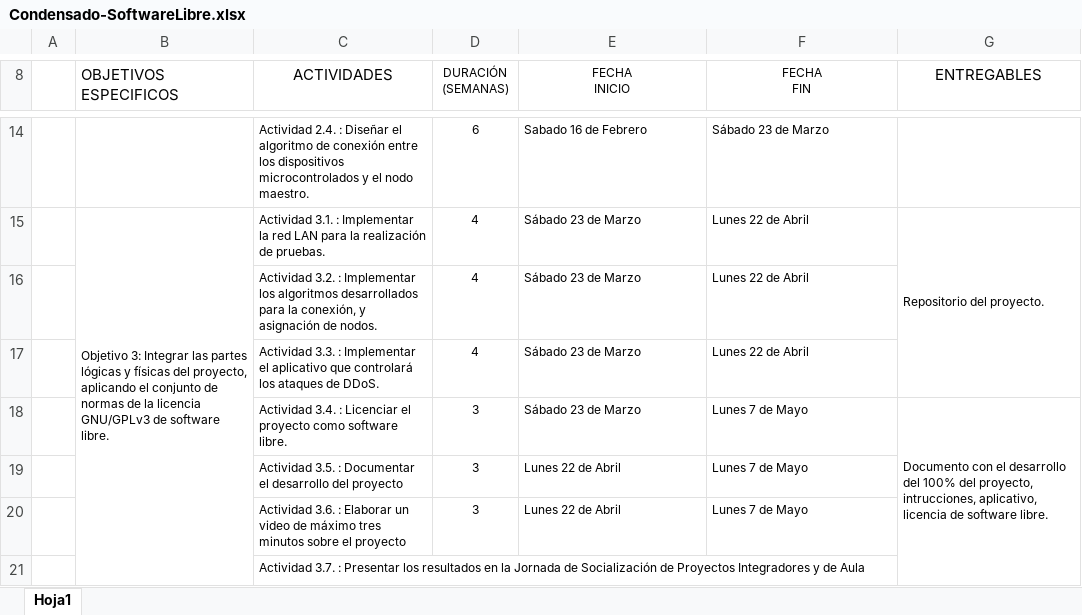
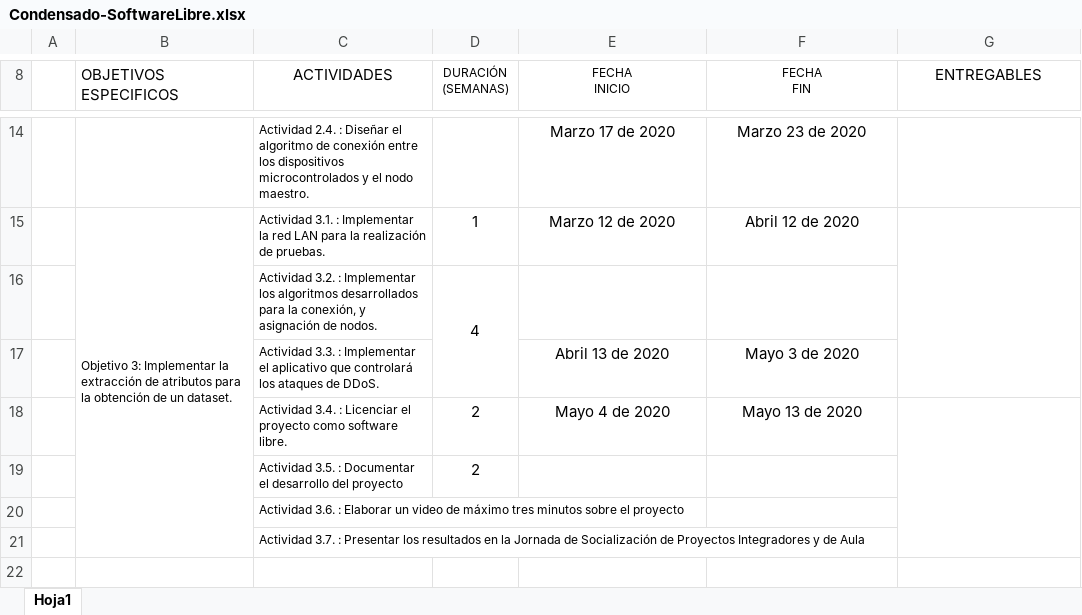
Before and after one commit to intentodemusico/BotnetsHeterogeneas, an Excel workbook: Documents/Condensado-SoftwareLibre.xlsx, sheet Hoja1, drawn as a sheet; only a part is shown, gaps mark what is left out; values as stored, in another font and other column widths than the file's, no borders; the diff covers the shown part only; the diff names each change by its address in the sheet, - before the commit and + after, or states it on an @@ line.

Commit message:
Update Condensado-SoftwareLibre.xlsx

```diff
--- a/Documents/Condensado-SoftwareLibre.xlsx (sheet Hoja1)
+++ b/Documents/Condensado-SoftwareLibre.xlsx (sheet Hoja1)
-D14 (DURACIÓN (SEMANAS)): 6
+D14 (DURACIÓN (SEMANAS)): (empty)
-E14 (FECHA INICIO): Sabado 16 de Febrero
+E14 (FECHA INICIO): Marzo 17 de 2020
@@ E14:F14 text size: larger @@
-E14:F15 alignment: left
+E14:F15 alignment: center
-F14 (FECHA FIN): Sábado 23 de Marzo
+F14 (FECHA FIN): Marzo 23 de 2020
-B15 (OBJETIVOS ESPECIFICOS): Objetivo 3: Integrar las partes lógicas y físicas del proyecto, aplicando el conjunto de normas de la licencia GNU/GPLv3 de software libre.
+B15 (OBJETIVOS ESPECIFICOS): Objetivo 3: Implementar la extracción de atributos para la obtención de un dataset.
-D15 (DURACIÓN (SEMANAS)): 4
+D15 (DURACIÓN (SEMANAS)): 1
@@ D15:F15 text size: larger @@
-E15 (FECHA INICIO): Sábado 23 de Marzo
+E15 (FECHA INICIO): Marzo 12 de 2020
-F15 (FECHA FIN): Lunes 22 de Abril
+F15 (FECHA FIN): Abril 12 de 2020
-G15 (ENTREGABLES): Repositorio del proyecto.
+G15 (ENTREGABLES): (empty)
@@ D16 text size: larger @@
+D16:D17 merged
-E16 (FECHA INICIO): Sábado 23 de Marzo
+E16 (FECHA INICIO): (empty)
-F16 (FECHA FIN): Lunes 22 de Abril
+F16 (FECHA FIN): (empty)
-D17 (DURACIÓN (SEMANAS)): 4
+D17 (DURACIÓN (SEMANAS)): (empty)
-E17 (FECHA INICIO): Sábado 23 de Marzo
+E17 (FECHA INICIO): Abril 13 de 2020
@@ E17:F17 text size: larger @@
-E17:F18 alignment: left
+E17:F18 alignment: center
-F17 (FECHA FIN): Lunes 22 de Abril
+F17 (FECHA FIN): Mayo 3 de 2020
-D18:D19 (DURACIÓN (SEMANAS)): 3
+D18:D19 (DURACIÓN (SEMANAS)): 2
@@ D18:F18 text size: larger @@
-E18 (FECHA INICIO): Sábado 23 de Marzo
+E18 (FECHA INICIO): Mayo 4 de 2020
-F18 (FECHA FIN): Lunes 7 de Mayo
+F18 (FECHA FIN): Mayo 13 de 2020
-G18 (ENTREGABLES): Documento con el desarrollo del 100% del proyecto, intrucciones, aplicativo, licencia de software libre.
+G18 (ENTREGABLES): (empty)
@@ D19 text size: larger @@
-E19:E20 (FECHA INICIO): Lunes 22 de Abril
+E19:E20 (FECHA INICIO): (empty)
-F19:F20 (FECHA FIN): Lunes 7 de Mayo
+F19:F20 (FECHA FIN): (empty)
-D20 (DURACIÓN (SEMANAS)): 3
+D20 (DURACIÓN (SEMANAS)): (empty)
```
Also changed, not shown: 2 added rows, 2 removed rows, 11 edited cells, cell formats and merged cells elsewhere in this sheet.
